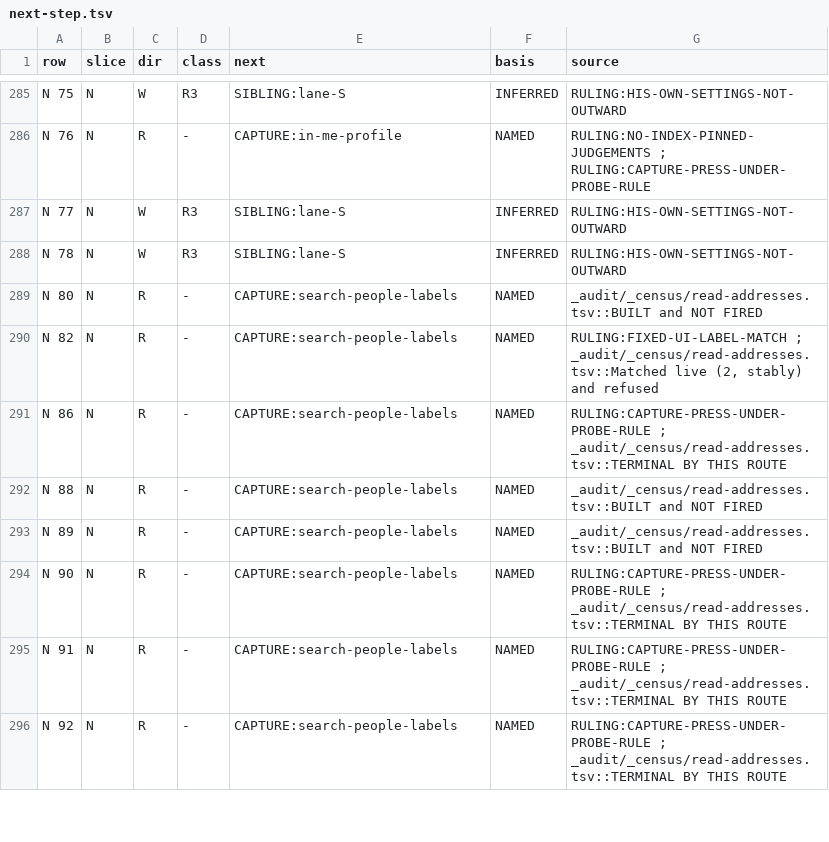
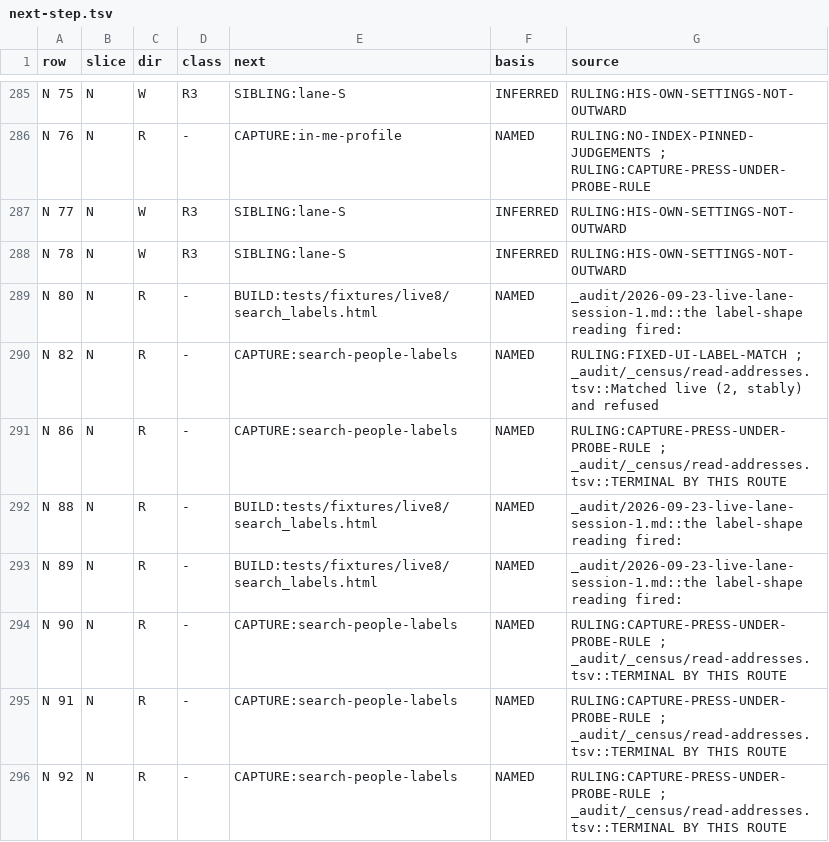
Before and after one commit to Sundeepg98/linkedin-mcp, a TSV file: _audit/_census/next-step.tsv, drawn as a sheet; only a part is shown, gaps mark what is left out; the diff covers the shown part only.

Commit message:
census: the next-step ledger after live session 8's captures
Live session 8 (master 66eb699) ran the ledger's twelve open loads from
the plan at 4d66e1c and kept seven skeletons and two raw pages in the
live lane's gitignored _state/live8/. A capture moves no row; it moves
the next step.

- BUILD now, 22 rows on seven PLANNED tracked skeletons (section 12.7 of
  the lane record lists each source): N 37, N 43, N 51, N 153, N 154,
  N 200 (an item's menu, pressed and kept); P D25, P D26, P F1, P K8
  (his profile); N 80, N 88, N 89, N 93 (the label reading); J 115,
  J 124 (one posting, raw kept for J 124); J 163; P S8; M M20, M M40,
  M M51 (the thread footer: no video-meeting control drawn -- the
  offline verdict is the next step).
- Still CAPTURE, now with the presses rulings 1 and 3 permit: N 95 (the
  feed's search box, not pressed), N 76 / P C8 / P B3 / P S4 (his
  profile's controls by name), N 82 and N 86, N 90-92 (the All-filters
  panel), M C33 / M C35 (the reactions control by name; no
  [aria-expanded] control was named for it), M M7-9 with M M28 / M M34
  (the receipt guard refused on the composer's list, so /messaging/ was
  not opened), N 26b (the Industry and School pills).

The ledger: 561 rows -- ADMIT 152, SIBLING 151, TARGET 100, BUILD 69,
PRECONDITION 58, CAPTURE 30, RULING 1. The queue: 93 lines, 10 open
(12 loads, 2 searches, 30 rows), renumbered to start at session 9 --
session 9 is 39 loads and 89 rows, session 10 is 40 loads and 118 rows.

check_next_step GREEN at 561; the ledger test, prose guards, index and
map 97 passed. The lane record's 12.4 is rewritten to these figures and
12.6 records CI run 38041159605 (success) on the merge at 824d6b4.

```diff
--- a/_audit/_census/next-step.tsv
+++ b/_audit/_census/next-step.tsv
@@ -288,7 +288,7 @@ N 77	N	W	R3	SIBLING:lane-S	INFERRED	RULING:HIS-OWN-SETTINGS-NOT-OUTWARD
 N 78	N	W	R3	SIBLING:lane-S	INFERRED	RULING:HIS-OWN-SETTINGS-NOT-OUTWARD
-N 80	N	R	-	CAPTURE:search-people-labels	NAMED	_audit/_census/read-addresses.tsv::BUILT and NOT FIRED
+N 80	N	R	-	BUILD:tests/fixtures/live8/search_labels.html	NAMED	_audit/2026-09-23-live-lane-session-1.md::the label-shape reading fired:
 N 82	N	R	-	CAPTURE:search-people-labels	NAMED	RULING:FIXED-UI-LABEL-MATCH ; _audit/_census/read-addresses.tsv::Matched live (2, stably) and refused
 N 86	N	R	-	CAPTURE:search-people-labels	NAMED	RULING:CAPTURE-PRESS-UNDER-PROBE-RULE ; _audit/_census/read-addresses.tsv::TERMINAL BY THIS ROUTE
-N 88	N	R	-	CAPTURE:search-people-labels	NAMED	_audit/_census/read-addresses.tsv::BUILT and NOT FIRED
-N 89	N	R	-	CAPTURE:search-people-labels	NAMED	_audit/_census/read-addresses.tsv::BUILT and NOT FIRED
+N 88	N	R	-	BUILD:tests/fixtures/live8/search_labels.html	NAMED	_audit/2026-09-23-live-lane-session-1.md::the label-shape reading fired:
+N 89	N	R	-	BUILD:tests/fixtures/live8/search_labels.html	NAMED	_audit/2026-09-23-live-lane-session-1.md::the label-shape reading fired:
 N 90	N	R	-	CAPTURE:search-people-labels	NAMED	RULING:CAPTURE-PRESS-UNDER-PROBE-RULE ; _audit/_census/read-addresses.tsv::TERMINAL BY THIS ROUTE
```
Also changed, not shown: 44 edited cells elsewhere in this file, _audit/_census/blocker-map.tsv, _audit/_census/capture-queue.tsv, 1 other file.
